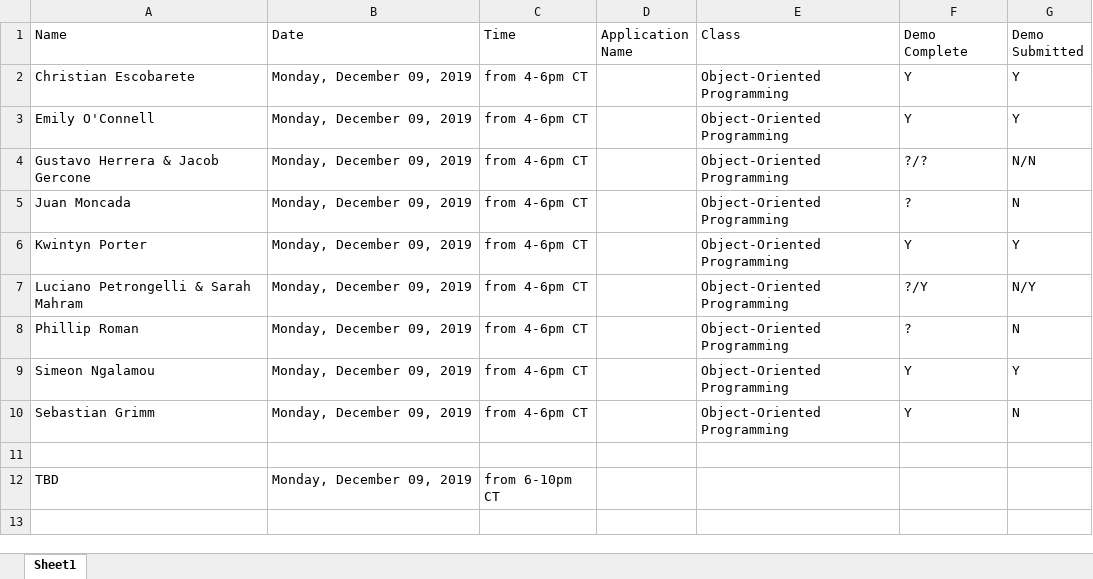
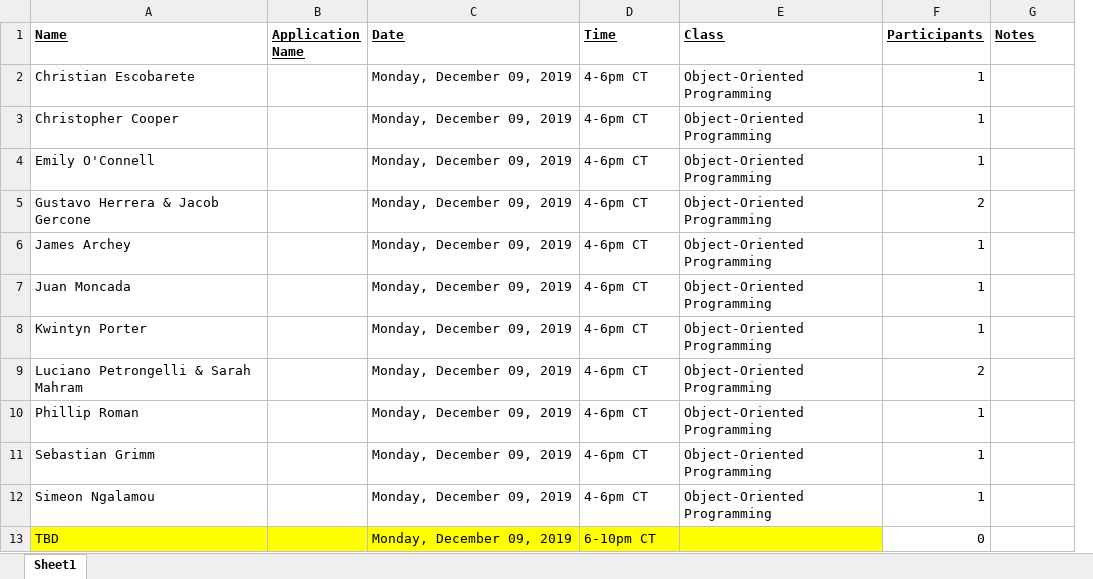
Before and after one commit to EricJPogue/CPSC-24500, an Excel workbook: final-project-review-times.xlsx, sheet Sheet1, drawn as a sheet; only a part is shown; values as stored, in another font and other column widths than the file's, no borders; removed rows and columns are numbered as before the commit, all else as after; the diff covers the shown part only; the diff names each change by its address in the sheet, - before the commit and + after, or states it on an @@ line.

```diff
--- a/final-project-review-times.xlsx (sheet Sheet1)
+++ b/final-project-review-times.xlsx (sheet Sheet1)
+column B (Application Name), empty
-column C (Time), rows 2-8: all from 4-6pm CT; rows 10-12: from 4-6pm CT |  | from 6-10pm CT
@@ A1 bold: off → on, underline: off → on @@
@@ C1 bold: off → on, underline: off → on @@
-D1: Application Name
+D1: Time
@@ D1:G1 bold: off → on, underline: off → on @@
-F1: Demo Complete
+F1: Participants
-G1: Demo Submitted
+G1: Notes
-D2 (Time): (empty)
+D2 (Time): 4-6pm CT
-F2 (Participants): Y
+F2 (Participants): 1
-G2 (Notes): Y
+G2 (Notes): (empty)
+row 3: Christopher Cooper |  | Monday, December 09, 2019 | 4-6pm CT | Object-Oriented Programming | 1
-D4:D5 (Time): (empty)
+D4:D5 (Time): 4-6pm CT
-F4 (Participants): Y
+F4 (Participants): 1
-G4 (Notes): Y
+G4 (Notes): (empty)
-F5 (Participants): ?/?
+F5 (Participants): 2
-G5 (Notes): N/N
+G5 (Notes): (empty)
+row 6: James Archey |  | Monday, December 09, 2019 | 4-6pm CT | Object-Oriented Programming | 1
-D7:D10 (Time): (empty)
+D7:D10 (Time): 4-6pm CT
-F7 (Participants): ?
+F7 (Participants): 1
-G7 (Notes): N
+G7 (Notes): (empty)
-F8 (Participants): Y
+F8 (Participants): 1
-G8 (Notes): Y
+G8 (Notes): (empty)
-F9 (Participants): ?/Y
+F9 (Participants): 2
-G9 (Notes): N/Y
+G9 (Notes): (empty)
-F10 (Participants): ?
+F10 (Participants): 1
-G10 (Notes): N
+G10 (Notes): (empty)
-row 9: Simeon Ngalamou | Monday, December 09, 2019 | from 4-6pm CT |  | Object-Oriented Programming | Y | Y
-D11 (Time): (empty)
+D11 (Time): 4-6pm CT
-F11 (Participants): Y
+F11 (Participants): 1
-G11 (Notes): N
+G11 (Notes): (empty)
-row 12: (empty)
+row 12: Simeon Ngalamou |  | Monday, December 09, 2019 | 4-6pm CT | Object-Oriented Programming | 1
-A13 fill: none
+A13 fill: #FFFF00
-C13 fill: none
+C13 fill: #FFFF00
-D13 (Time): (empty)
+D13 (Time): 6-10pm CT
-D13:E13 fill: none
+D13:E13 fill: #FFFF00
-F13 (Participants): (empty)
+F13 (Participants): 0
-row 13: (empty)
```
Also changed, not shown: 6 removed rows and 15 edited cells elsewhere in this sheet, 1 other file.
